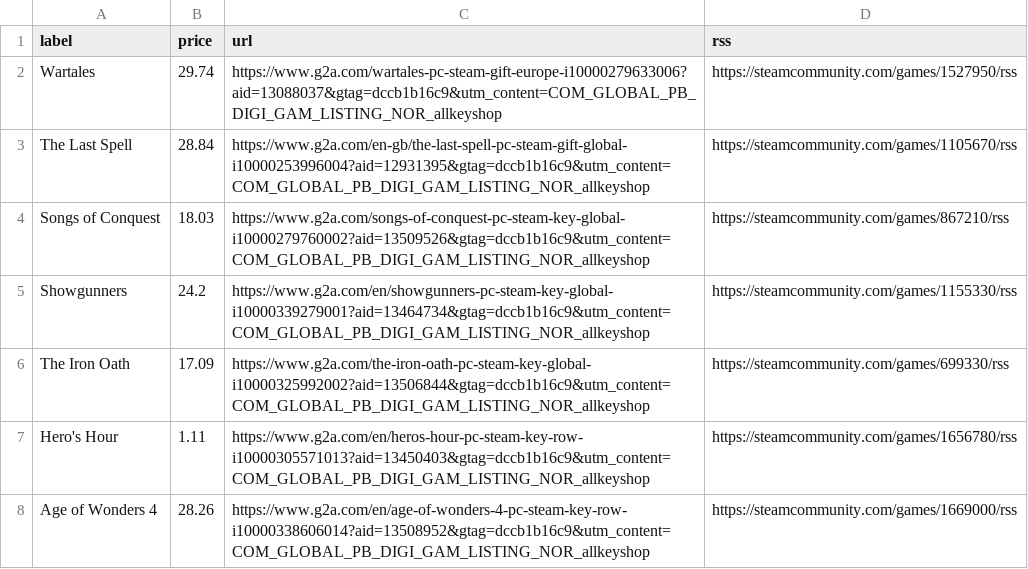
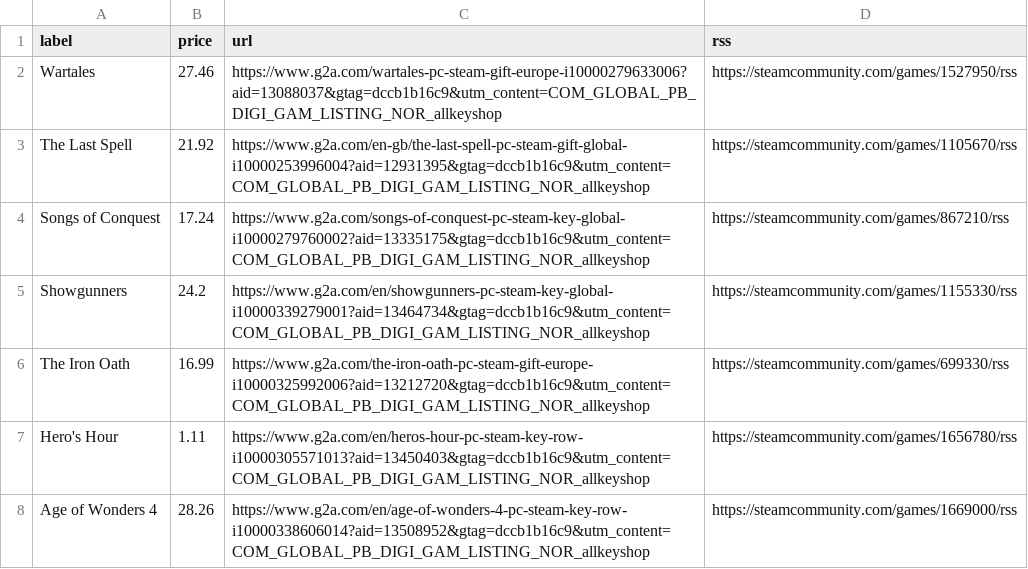
Before and after one commit to ste-xx/steam-price-watcher, a TSV file: report.tsv, drawn as a sheet; only a part is shown; the diff covers the shown part only.

Commit message:
Commit from GitHub Actions (Steam Watch Report)

```diff
--- a/report.tsv
+++ b/report.tsv
@@ -1,7 +1,7 @@
 label	price	url	rss
-Wartales	29.74	https://www.g2a.com/wartales-pc-steam-gift-europe-i10000279633006?aid=13088037&gtag=dccb1b16c9&utm_content=COM_GLOBAL_PB_DIGI_GAM_LISTING_NOR_allkeyshop	https://steamcommunity.com/games/1527950/rss
-The Last Spell	28.84	https://www.g2a.com/en-gb/the-last-spell-pc-steam-gift-global-i10000253996004?aid=12931395&gtag=dccb1b16c9&utm_content=COM_GLOBAL_PB_DIGI_GAM_LISTING_NOR_allkeyshop	https://steamcommunity.com/games/1105670/rss
-Songs of Conquest	18.03	https://www.g2a.com/songs-of-conquest-pc-steam-key-global-i10000279760002?aid=13509526&gtag=dccb1b16c9&utm_content=COM_GLOBAL_PB_DIGI_GAM_LISTING_NOR_allkeyshop	https://steamcommunity.com/games/867210/rss
+Wartales	27.46	https://www.g2a.com/wartales-pc-steam-gift-europe-i10000279633006?aid=13088037&gtag=dccb1b16c9&utm_content=COM_GLOBAL_PB_DIGI_GAM_LISTING_NOR_allkeyshop	https://steamcommunity.com/games/1527950/rss
+The Last Spell	21.92	https://www.g2a.com/en-gb/the-last-spell-pc-steam-gift-global-i10000253996004?aid=12931395&gtag=dccb1b16c9&utm_content=COM_GLOBAL_PB_DIGI_GAM_LISTING_NOR_allkeyshop	https://steamcommunity.com/games/1105670/rss
+Songs of Conquest	17.24	https://www.g2a.com/songs-of-conquest-pc-steam-key-global-i10000279760002?aid=13335175&gtag=dccb1b16c9&utm_content=COM_GLOBAL_PB_DIGI_GAM_LISTING_NOR_allkeyshop	https://steamcommunity.com/games/867210/rss
 Showgunners	24.2	https://www.g2a.com/en/showgunners-pc-steam-key-global-i10000339279001?aid=13464734&gtag=dccb1b16c9&utm_content=COM_GLOBAL_PB_DIGI_GAM_LISTING_NOR_allkeyshop	https://steamcommunity.com/games/1155330/rss
-The Iron Oath	17.09	https://www.g2a.com/the-iron-oath-pc-steam-key-global-i10000325992002?aid=13506844&gtag=dccb1b16c9&utm_content=COM_GLOBAL_PB_DIGI_GAM_LISTING_NOR_allkeyshop	https://steamcommunity.com/games/699330/rss
+The Iron Oath	16.99	https://www.g2a.com/the-iron-oath-pc-steam-gift-europe-i10000325992006?aid=13212720&gtag=dccb1b16c9&utm_content=COM_GLOBAL_PB_DIGI_GAM_LISTING_NOR_allkeyshop	https://steamcommunity.com/games/699330/rss
 Hero's Hour	1.11	https://www.g2a.com/en/heros-hour-pc-steam-key-row-i10000305571013?aid=13450403&gtag=dccb1b16c9&utm_content=COM_GLOBAL_PB_DIGI_GAM_LISTING_NOR_allkeyshop	https://steamcommunity.com/games/1656780/rss
```
Also changed, not shown: 11 edited cells elsewhere in this file, 1 other file.
